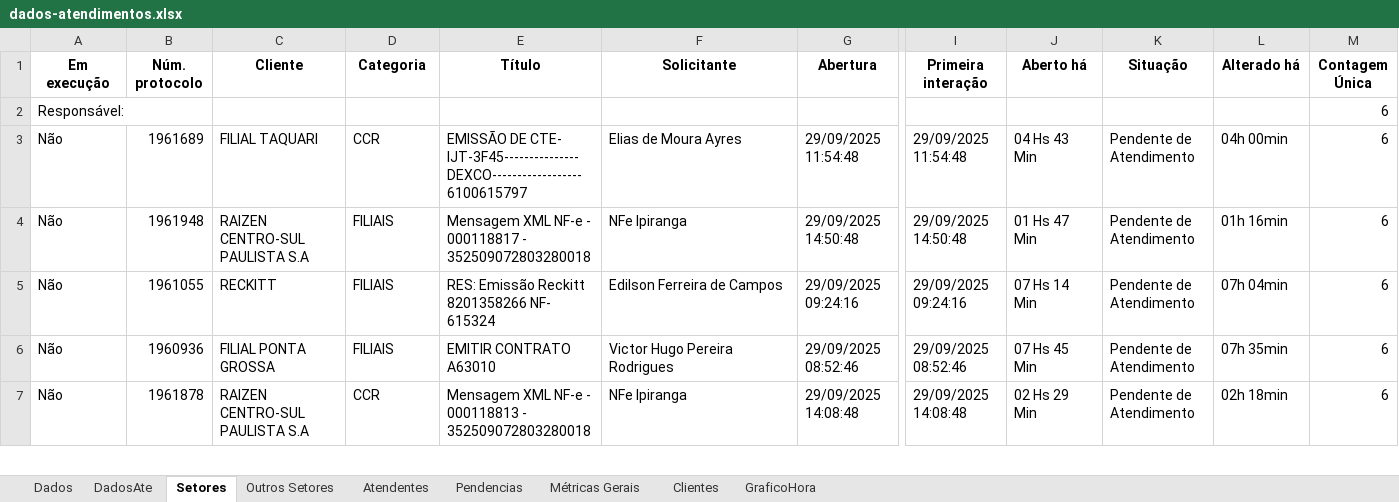
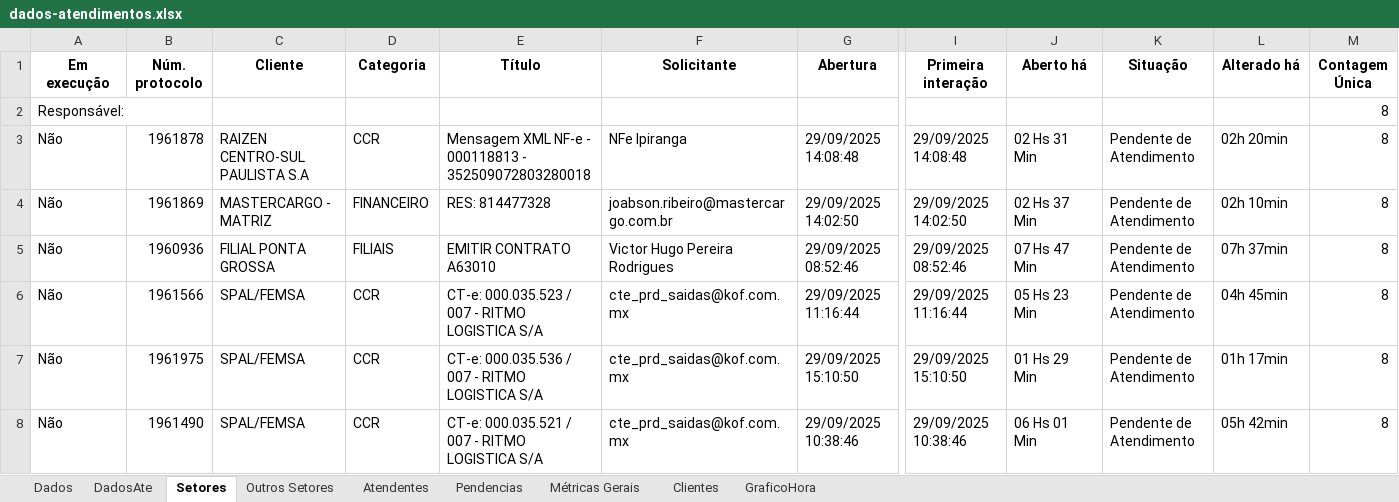
Before and after one commit to GabrielSilvaRit/Excel-painel, an Excel workbook: dados-atendimentos.xlsx, sheet Setores, drawn as a sheet; only a part is shown, gaps mark what is left out; values as stored, in another font and other column widths than the file's, no borders; removed rows and columns are numbered as before the commit, all else as after; rows hold the shown columns only; the diff covers the shown part only; the diff names each change by its address in the sheet, - before the commit and + after, or states it on an @@ line.

```diff
--- a/dados-atendimentos.xlsx (sheet Setores)
+++ b/dados-atendimentos.xlsx (sheet Setores)
-M2 (Contagem Única): 6
+M2 (Contagem Única): 8
-row 3: Não | 1961689 | FILIAL TAQUARI | CCR | EMISSÃO DE CTE- IJT-3F45---------------DEXCO------------------6100615797 | Elias de Moura Ayres | 29/09/2025 11:54:48 | 29/09/2025 11:54:48 | 04 Hs 43 Min | Pendente de Atendimento | 04h 00min | 6
-B3 (Núm. protocolo): 1961948
+B3 (Núm. protocolo): 1961878
-D3 (Categoria): FILIAIS
+D3 (Categoria): CCR
-E3 (Título): …NF-e - 000118817 - 352509072803280018
+E3 (Título): …NF-e - 000118813 - 352509072803280018
-G3 (Abertura): 29/09/2025 14:50:48
+G3 (Abertura): 29/09/2025 14:08:48
-I3 (Primeira interação): 29/09/2025 14:50:48
+I3 (Primeira interação): 29/09/2025 14:08:48
-J3 (Aberto há): 01 Hs 47 Min
+J3 (Aberto há): 02 Hs 31 Min
-L3 (Alterado há): 01h 16min
+L3 (Alterado há): 02h 20min
-M3:M5 (Contagem Única): 6
+M3:M5 (Contagem Única): 8
-B4 (Núm. protocolo): 1961055
+B4 (Núm. protocolo): 1961869
-C4 (Cliente): RECKITT
+C4 (Cliente): MASTERCARGO - MATRIZ
-D4 (Categoria): FILIAIS
+D4 (Categoria): FINANCEIRO
-E4 (Título): RES: Emissão Reckitt 8201358266 NF- 615324
+E4 (Título): RES: 814477328
-F4 (Solicitante): Edilson Ferreira de Campos
+F4 (Solicitante): joabson.ribeiro@mastercargo.com.br
-G4 (Abertura): 29/09/2025 09:24:16
+G4 (Abertura): 29/09/2025 14:02:50
-I4 (Primeira interação): 29/09/2025 09:24:16
+I4 (Primeira interação): 29/09/2025 14:02:50
-J4 (Aberto há): 07 Hs 14 Min
+J4 (Aberto há): 02 Hs 37 Min
-L4 (Alterado há): 07h 04min
+L4 (Alterado há): 02h 10min
-J5 (Aberto há): 07 Hs 45 Min
+J5 (Aberto há): 07 Hs 47 Min
-L5 (Alterado há): 07h 35min
+L5 (Alterado há): 07h 37min
+row 6: Não | 1961566 | SPAL/FEMSA | CCR | CT-e: 000.035.523 / 007 - RITMO LOGISTICA S/A | cte_prd_saidas@kof.com.mx | 29/09/2025 11:16:44 | 29/09/2025 11:16:44 | 05 Hs 23 Min | Pendente de Atendimento | 04h 45min | 8
+row 7: Não | 1961975 | SPAL/FEMSA | CCR | CT-e: 000.035.536 / 007 - RITMO LOGISTICA S/A | cte_prd_saidas@kof.com.mx | 29/09/2025 15:10:50 | 29/09/2025 15:10:50 | 01 Hs 29 Min | Pendente de Atendimento | 01h 17min | 8
-B8 (Núm. protocolo): 1961878
+B8 (Núm. protocolo): 1961490
-C8 (Cliente): RAIZEN CENTRO-SUL PAULISTA S.A
+C8 (Cliente): SPAL/FEMSA
-E8 (Título): Mensagem XML NF-e - 000118813 - 352509072803280018
+E8 (Título): CT-e: 000.035.521 / 007 - RITMO LOGISTICA S/A
-F8 (Solicitante): NFe Ipiranga
+F8 (Solicitante): cte_prd_saidas@kof.com.mx
-G8 (Abertura): 29/09/2025 14:08:48
+G8 (Abertura): 29/09/2025 10:38:46
-I8 (Primeira interação): 29/09/2025 14:08:48
+I8 (Primeira interação): 29/09/2025 10:38:46
-J8 (Aberto há): 02 Hs 29 Min
+J8 (Aberto há): 06 Hs 01 Min
-L8 (Alterado há): 02h 18min
+L8 (Alterado há): 05h 42min
-M8 (Contagem Única): 6
+M8 (Contagem Única): 8
```
Also changed, not shown: 11 added rows, 12 removed rows and 106 edited cells elsewhere in this sheet, sheet Dados, sheet DadosAte, sheet Métricas Gerais, sheet Pendencias.
